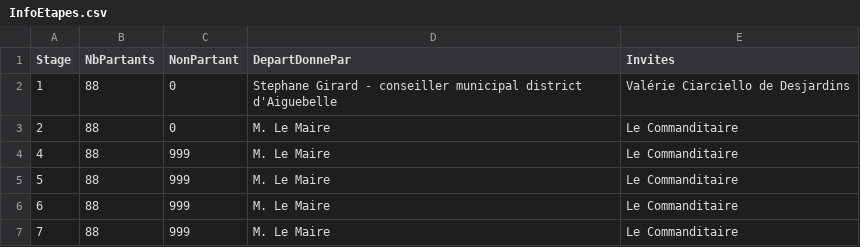
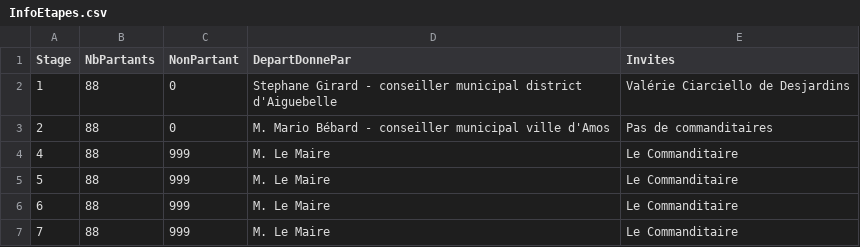
Before and after one commit to TourAbitibi/guide2024, a CSV file: results/InfoEtapes.csv, drawn as a sheet.

Commit message:
MAJ info étape

```diff
--- a/results/InfoEtapes.csv
+++ b/results/InfoEtapes.csv
@@ -2,3 +2,3 @@ Stage;NbPartants;NonPartant;DepartDonnePar;Invites
 1;88;0;Stephane Girard - conseiller municipal district d'Aiguebelle;Valérie Ciarciello de Desjardins
-2;88;0;M. Le Maire;Le Commanditaire
+2;88;0;M. Mario Bébard - conseiller municipal ville d'Amos;Pas de commanditaires
 4;88;999;M. Le Maire;Le Commanditaire
```
Also changed, not shown: 21 other files.
